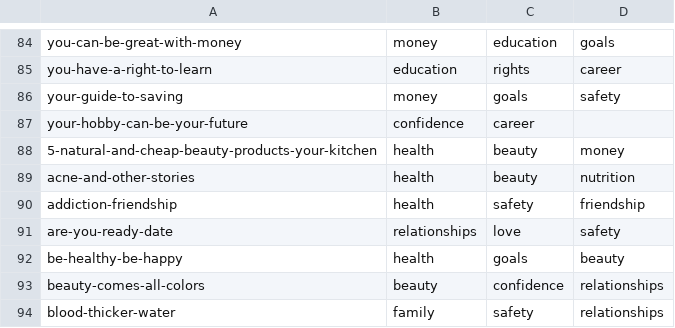
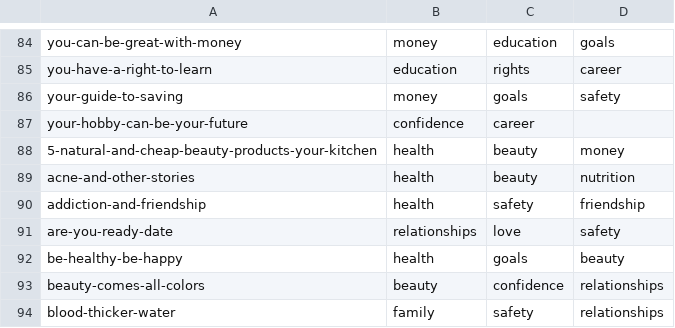
Before and after one commit to praekeltfoundation/molo-gem, a CSV file: articles_tags.csv, drawn as a sheet; only a part is shown, gaps mark what is left out.

Commit message:
fix the article slug

```diff
--- a/articles_tags.csv
+++ b/articles_tags.csv
@@ -89,3 +89,3 @@ your-hobby-can-be-your-future,confidence,career,
 acne-and-other-stories,health,beauty,nutrition
-addiction-friendship,health,safety,friendship
+addiction-and-friendship,health,safety,friendship
 are-you-ready-date,relationships,love,safety
```
